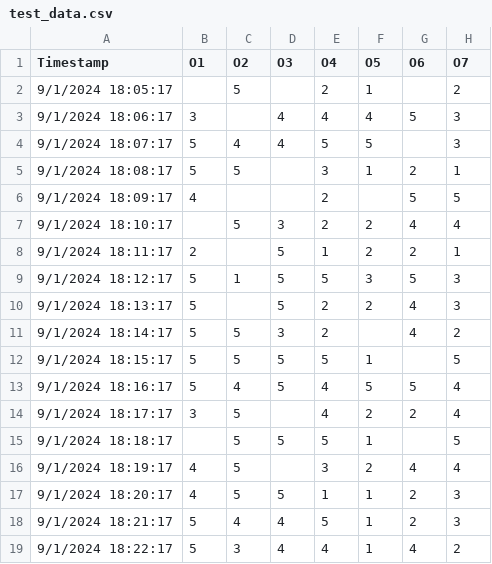
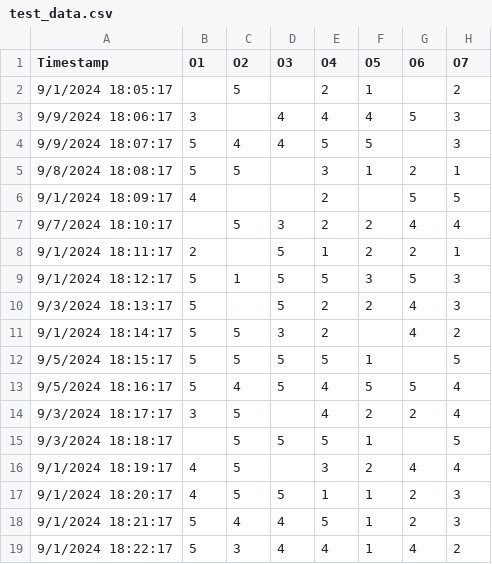
Before and after one commit to code4humanitycalhigh/LunchLink, a CSV file: data/test_data.csv, drawn as a sheet; only a part is shown; the diff names each change by its address in the sheet, - before the commit and + after, or states it on an @@ line.

```diff
--- a/data/test_data.csv
+++ b/data/test_data.csv
-A3 (Timestamp): 9/1/2024 18:06:17
+A3 (Timestamp): 9/9/2024 18:06:17
-A4 (Timestamp): 9/1/2024 18:07:17
+A4 (Timestamp): 9/9/2024 18:07:17
-A5 (Timestamp): 9/1/2024 18:08:17
+A5 (Timestamp): 9/8/2024 18:08:17
-A7 (Timestamp): 9/1/2024 18:10:17
+A7 (Timestamp): 9/7/2024 18:10:17
-A10 (Timestamp): 9/1/2024 18:13:17
+A10 (Timestamp): 9/3/2024 18:13:17
-A12 (Timestamp): 9/1/2024 18:15:17
+A12 (Timestamp): 9/5/2024 18:15:17
-A13 (Timestamp): 9/1/2024 18:16:17
+A13 (Timestamp): 9/5/2024 18:16:17
-A14 (Timestamp): 9/1/2024 18:17:17
+A14 (Timestamp): 9/3/2024 18:17:17
-A15 (Timestamp): 9/1/2024 18:18:17
+A15 (Timestamp): 9/3/2024 18:18:17
```
Also changed, not shown: 3 other files.
